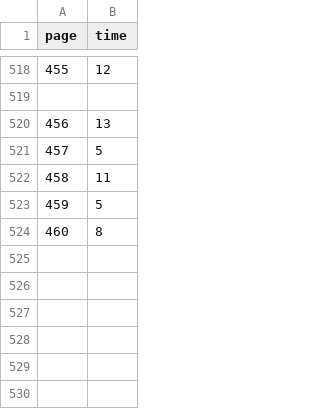
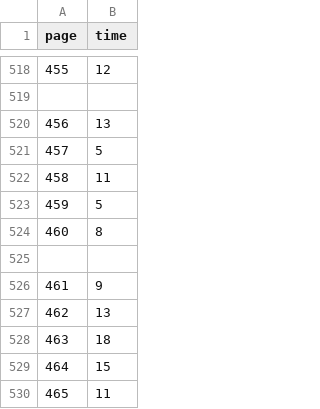
Before and after one commit to kirjs/just-some-numbers, a CSV file: atlasShrugged.csv, drawn as a sheet; only a part is shown, gaps mark what is left out; the diff names each change by its address in the sheet, - before the commit and + after, or states it on an @@ line.

Commit message:
2014-12-14

```diff
--- a/atlasShrugged.csv
+++ b/atlasShrugged.csv
+row 525: (empty)
+row 526: 461 | 9
+row 527: 462 | 13
+row 528: 463 | 18
+row 529: 464 | 15
+row 530: 465 | 11
```
